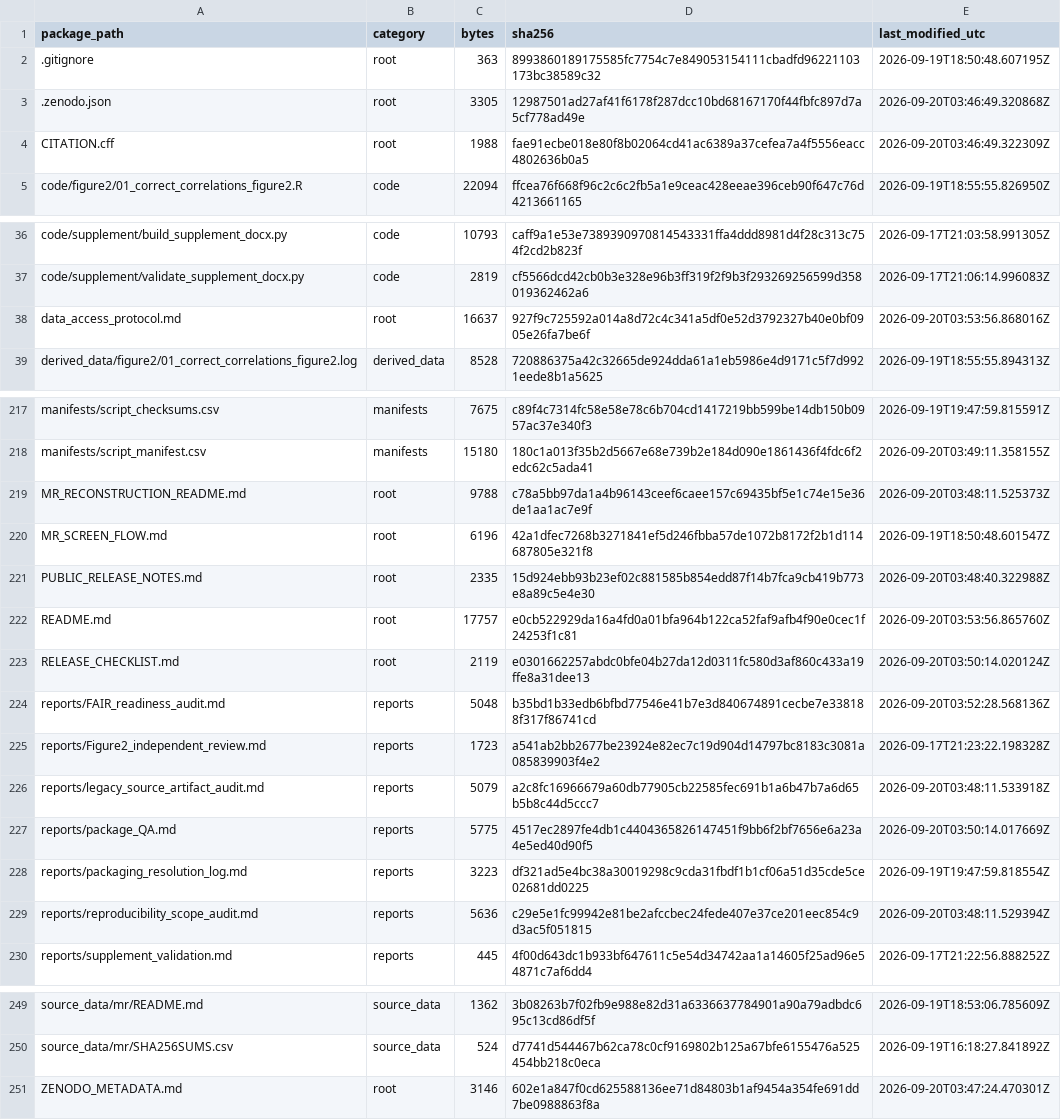
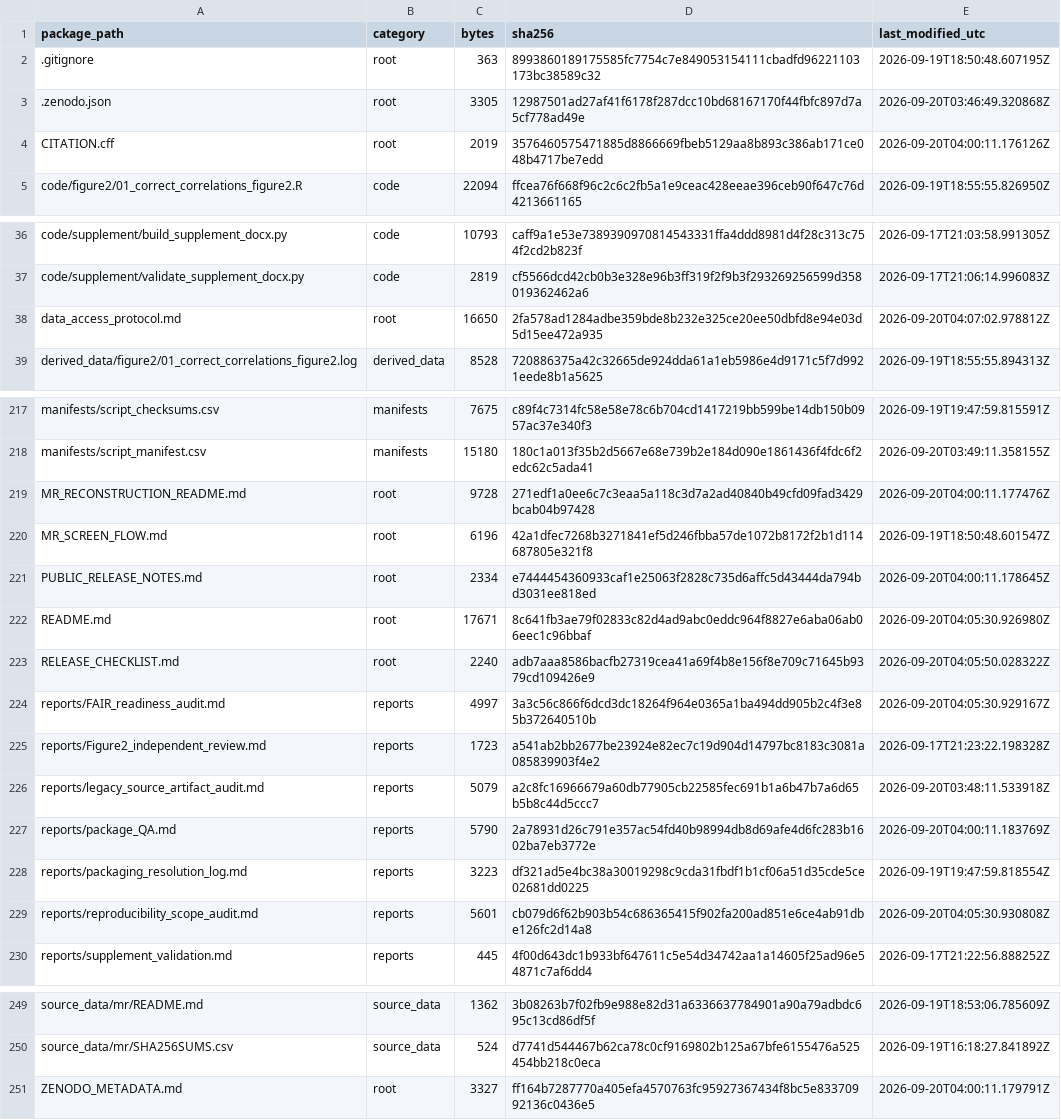
Before and after one commit to casper4869/IHD-DD-reproducibility, a CSV file: manifests/package_file_manifest_sha256.csv, drawn as a sheet; only a part is shown, gaps mark what is left out.

```diff
--- a/manifests/package_file_manifest_sha256.csv
+++ b/manifests/package_file_manifest_sha256.csv
@@ -3,3 +3,3 @@ package_path,category,bytes,sha256,last_modified_utc
 .zenodo.json,root,3305,12987501ad27af41f6178f287dcc10bd68167170f44fbfc897d7a5cf778ad49e,2026-09-20T03:46:49.320868Z
-CITATION.cff,root,1988,fae91ecbe018e80f8b02064cd41ac6389a37cefea7a4f5556eacc4802636b0a5,2026-09-20T03:46:49.322309Z
+CITATION.cff,root,2019,3576460575471885d8866669fbeb5129aa8b893c386ab171ce048b4717be7edd,2026-09-20T04:00:11.176126Z
 code/figure2/01_correct_correlations_figure2.R,code,22094,ffcea76f668f96c2c6c2fb5a1e9ceac428eeae396ceb90f647c76d4213661165,2026-09-19T18:55:55.826950Z
@@ -37,3 +37,3 @@ code/supplement/build_supplement_docx.py,code,10793,caff9a1e53e73893909708145433
 code/supplement/validate_supplement_docx.py,code,2819,cf5566dcd42cb0b3e328e96b3ff319f2f9b3f293269256599d358019362462a6,2026-09-17T21:06:14.996083Z
-data_access_protocol.md,root,16637,927f9c725592a014a8d72c4c341a5df0e52d3792327b40e0bf0905e26fa7be6f,2026-09-20T03:53:56.868016Z
+data_access_protocol.md,root,16650,2fa578ad1284adbe359bde8b232e325ce20ee50dbfd8e94e03d5d15ee472a935,2026-09-20T04:07:02.978812Z
 derived_data/figure2/01_correct_correlations_figure2.log,derived_data,8528,720886375a42c32665de924dda61a1eb5986e4d9171c5f7d9921eede8b1a5625,2026-09-19T18:55:55.894313Z
@@ -218,13 +218,13 @@ manifests/script_checksums.csv,manifests,7675,c89f4c7314fc58e58e78c6b704cd141721
 manifests/script_manifest.csv,manifests,15180,180c1a013f35b2d5667e68e739b2e184d090e1861436f4fdc6f2edc62c5ada41,2026-09-20T03:49:11.358155Z
-MR_RECONSTRUCTION_README.md,root,9788,c78a5bb97da1a4b96143ceef6caee157c69435bf5e1c74e15e36de1aa1ac7e9f,2026-09-20T03:48:11.525373Z
+MR_RECONSTRUCTION_README.md,root,9728,271edf1a0ee6c7c3eaa5a118c3d7a2ad40840b49cfd09fad3429bcab04b97428,2026-09-20T04:00:11.177476Z
 MR_SCREEN_FLOW.md,root,6196,42a1dfec7268b3271841ef5d246fbba57de1072b8172f2b1d114687805e321f8,2026-09-19T18:50:48.601547Z
-PUBLIC_RELEASE_NOTES.md,root,2335,15d924ebb93b23ef02c881585b854edd87f14b7fca9cb419b773e8a89c5e4e30,2026-09-20T03:48:40.322988Z
-README.md,root,17757,e0cb522929da16a4fd0a01bfa964b122ca52faf9afb4f90e0cec1f24253f1c81,2026-09-20T03:53:56.865760Z
-RELEASE_CHECKLIST.md,root,2119,e0301662257abdc0bfe04b27da12d0311fc580d3af860c433a19ffe8a31dee13,2026-09-20T03:50:14.020124Z
-reports/FAIR_readiness_audit.md,reports,5048,b35bd1b33edb6bfbd77546e41b7e3d840674891cecbe7e338188f317f86741cd,2026-09-20T03:52:28.568136Z
+PUBLIC_RELEASE_NOTES.md,root,2334,e7444454360933caf1e25063f2828c735d6affc5d43444da794bd3031ee818ed,2026-09-20T04:00:11.178645Z
+README.md,root,17671,8c641fb3ae79f02833c82d4ad9abc0eddc964f8827e6aba06ab06eec1c96bbaf,2026-09-20T04:05:30.926980Z
+RELEASE_CHECKLIST.md,root,2240,adb7aaa8586bacfb27319cea41a69f4b8e156f8e709c71645b9379cd109426e9,2026-09-20T04:05:50.028322Z
+reports/FAIR_readiness_audit.md,reports,4997,3a3c56c866f6dcd3dc18264f964e0365a1ba494dd905b2c4f3e85b372640510b,2026-09-20T04:05:30.929167Z
 reports/Figure2_independent_review.md,reports,1723,a541ab2bb2677be23924e82ec7c19d904d14797bc8183c3081a085839903f4e2,2026-09-17T21:23:22.198328Z
 reports/legacy_source_artifact_audit.md,reports,5079,a2c8fc16966679a60db77905cb22585fec691b1a6b47b7a6d65b5b8c44d5ccc7,2026-09-20T03:48:11.533918Z
-reports/package_QA.md,reports,5775,4517ec2897fe4db1c4404365826147451f9bb6f2bf7656e6a23a4e5ed40d90f5,2026-09-20T03:50:14.017669Z
+reports/package_QA.md,reports,5790,2a78931d26c791e357ac54fd40b98994db8d69afe4d6fc283b1602ba7eb3772e,2026-09-20T04:00:11.183769Z
 reports/packaging_resolution_log.md,reports,3223,df321ad5e4bc38a30019298c9cda31fbdf1b1cf06a51d35cde5ce02681dd0225,2026-09-19T19:47:59.818554Z
-reports/reproducibility_scope_audit.md,reports,5636,c29e5e1fc99942e81be2afccbec24fede407e37ce201eec854c9d3ac5f051815,2026-09-20T03:48:11.529394Z
+reports/reproducibility_scope_audit.md,reports,5601,cb079d6f62b903b54c686365415f902fa200ad851e6ce4ab91dbe126fc2d14a8,2026-09-20T04:05:30.930808Z
 reports/supplement_validation.md,reports,445,4f00d643dc1b933bf647611c5e54d34742aa1a14605f25ad96e54871c7af6dd4,2026-09-17T21:22:56.888252Z
@@ -250,2 +250,2 @@ source_data/mr/README.md,source_data,1362,3b08263b7f02fb9e988e82d31a633663778490
 source_data/mr/SHA256SUMS.csv,source_data,524,d7741d544467b62ca78c0cf9169802b125a67bfe6155476a525454bb218c0eca,2026-09-19T16:18:27.841892Z
-ZENODO_METADATA.md,root,3146,602e1a847f0cd625588136ee71d84803b1af9454a354fe691dd7be0988863f8a,2026-09-20T03:47:24.470301Z
+ZENODO_METADATA.md,root,3327,ff164b7287770a405efa4570763fc95927367434f8bc5e83370992136c0436e5,2026-09-20T04:00:11.179791Z
```
Also changed, not shown: 10 other files.
